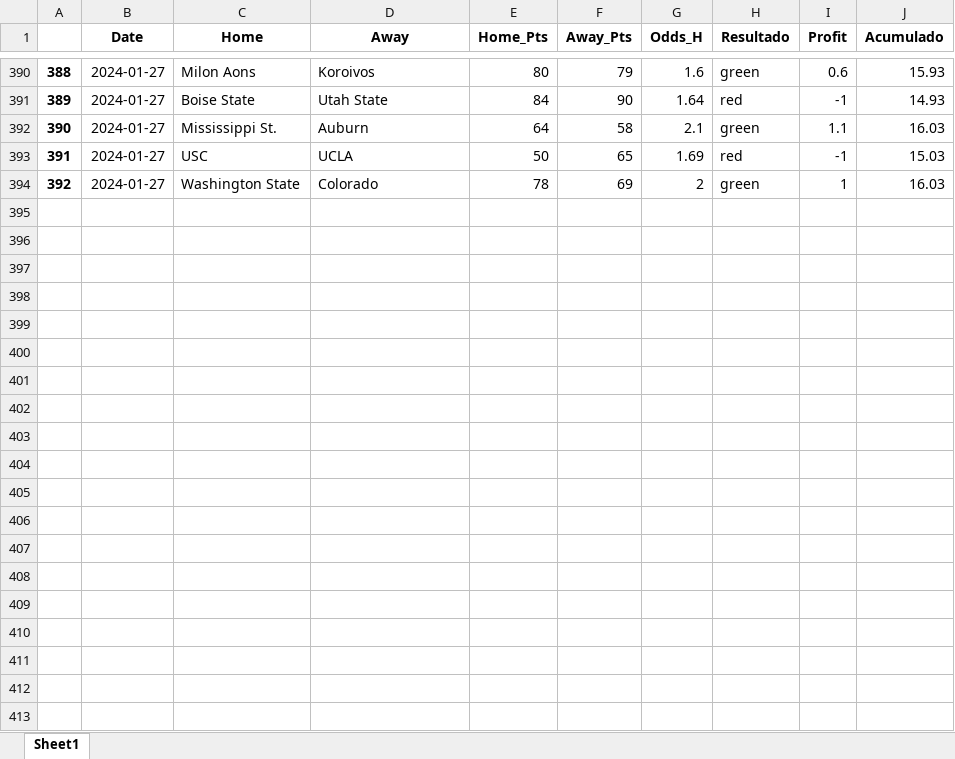
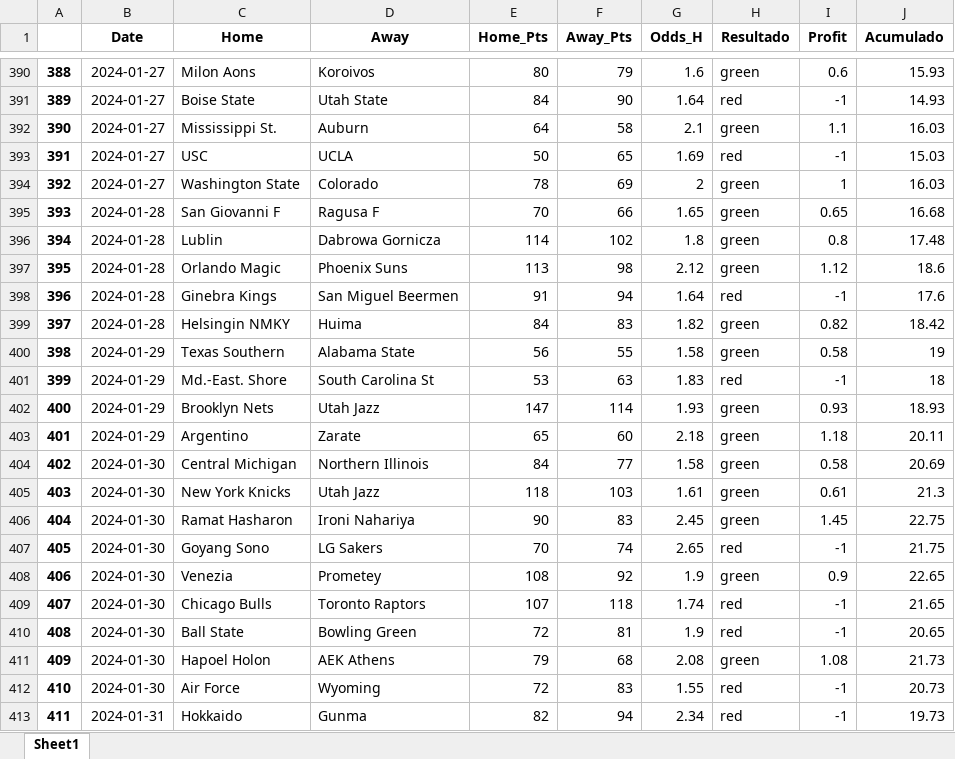
Before and after one commit to johnn1sbo3s/basketball_models, an Excel workbook: acp_metodos/excel_files/back_home_v3.xlsx, sheet Sheet1, drawn as a sheet; only a part is shown, gaps mark what is left out; values as stored, in another font and other column widths than the file's, no borders; the diff covers the shown part only; the diff names each change by its address in the sheet, - before the commit and + after, or states it on an @@ line.

```diff
--- a/acp_metodos/excel_files/back_home_v3.xlsx (sheet Sheet1)
+++ b/acp_metodos/excel_files/back_home_v3.xlsx (sheet Sheet1)
+row 395: 393 | 2024-01-28 | San Giovanni F | Ragusa F | 70 | 66 | 1.65 | green | 0.65 | 16.68
+row 396: 394 | 2024-01-28 | Lublin | Dabrowa Gornicza | 114 | 102 | 1.8 | green | 0.8 | 17.48
+row 397: 395 | 2024-01-28 | Orlando Magic | Phoenix Suns | 113 | 98 | 2.12 | green | 1.12 | 18.6
+row 398: 396 | 2024-01-28 | Ginebra Kings | San Miguel Beermen | 91 | 94 | 1.64 | red | -1 | 17.6
+row 399: 397 | 2024-01-28 | Helsingin NMKY | Huima | 84 | 83 | 1.82 | green | 0.82 | 18.42
+row 400: 398 | 2024-01-29 | Texas Southern | Alabama State | 56 | 55 | 1.58 | green | 0.58 | 19
+row 401: 399 | 2024-01-29 | Md.-East. Shore | South Carolina St | 53 | 63 | 1.83 | red | -1 | 18
+row 402: 400 | 2024-01-29 | Brooklyn Nets | Utah Jazz | 147 | 114 | 1.93 | green | 0.93 | 18.93
+row 403: 401 | 2024-01-29 | Argentino | Zarate | 65 | 60 | 2.18 | green | 1.18 | 20.11
+row 404: 402 | 2024-01-30 | Central Michigan | Northern Illinois | 84 | 77 | 1.58 | green | 0.58 | 20.69
+row 405: 403 | 2024-01-30 | New York Knicks | Utah Jazz | 118 | 103 | 1.61 | green | 0.61 | 21.3
+row 406: 404 | 2024-01-30 | Ramat Hasharon | Ironi Nahariya | 90 | 83 | 2.45 | green | 1.45 | 22.75
+row 407: 405 | 2024-01-30 | Goyang Sono | LG Sakers | 70 | 74 | 2.65 | red | -1 | 21.75
+row 408: 406 | 2024-01-30 | Venezia | Prometey | 108 | 92 | 1.9 | green | 0.9 | 22.65
+row 409: 407 | 2024-01-30 | Chicago Bulls | Toronto Raptors | 107 | 118 | 1.74 | red | -1 | 21.65
+row 410: 408 | 2024-01-30 | Ball State | Bowling Green | 72 | 81 | 1.9 | red | -1 | 20.65
+row 411: 409 | 2024-01-30 | Hapoel Holon | AEK Athens | 79 | 68 | 2.08 | green | 1.08 | 21.73
+row 412: 410 | 2024-01-30 | Air Force | Wyoming | 72 | 83 | 1.55 | red | -1 | 20.73
+row 413: 411 | 2024-01-31 | Hokkaido | Gunma | 82 | 94 | 2.34 | red | -1 | 19.73
```
Also changed, not shown: 28 added rows elsewhere in this sheet, acp_metodos/excel_files/over_v0.xlsx, 3 other files.
